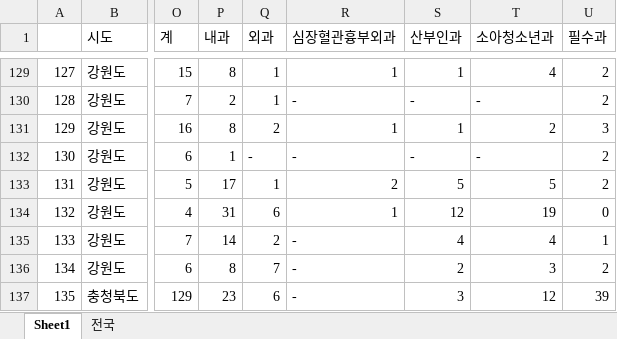
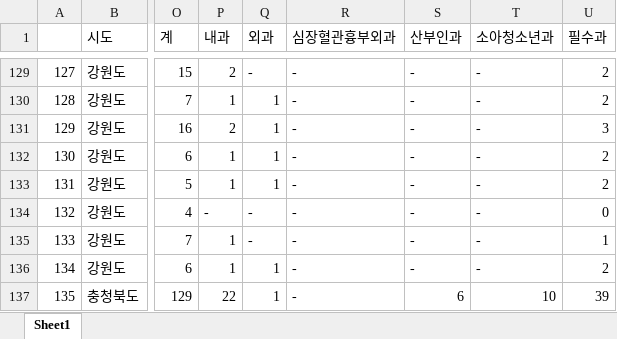
Before and after one commit to seungjuniper/koreamedicalDash, an Excel workbook: final.xlsx, sheet Sheet1, drawn as a sheet; only a part is shown, gaps mark what is left out; values as stored, in another font and other column widths than the file's, no cell formats; charts and pictures not drawn; the diff covers the shown part only; the diff names each change by its address in the sheet, - before the commit and + after, or states it on an @@ line.

```diff
--- a/final.xlsx (sheet Sheet1)
+++ b/final.xlsx (sheet Sheet1)
-sheet tab: 전국
-P129 (내과): 8
+P129 (내과): 2
-Q129 (외과): 1
+Q129 (외과): -
-R129 (심장혈관흉부외과): 1
+R129 (심장혈관흉부외과): -
-S129 (산부인과): 1
+S129 (산부인과): -
-T129 (소아청소년과): 4
+T129 (소아청소년과): -
-P130 (내과): 2
+P130 (내과): 1
-P131 (내과): 8
+P131 (내과): 2
-Q131 (외과): 2
+Q131 (외과): 1
-R131 (심장혈관흉부외과): 1
+R131 (심장혈관흉부외과): -
-S131 (산부인과): 1
+S131 (산부인과): -
-T131 (소아청소년과): 2
+T131 (소아청소년과): -
-Q132 (외과): -
+Q132 (외과): 1
-P133 (내과): 17
+P133 (내과): 1
-R133 (심장혈관흉부외과): 2
+R133 (심장혈관흉부외과): -
-S133 (산부인과): 5
+S133 (산부인과): -
-T133 (소아청소년과): 5
+T133 (소아청소년과): -
-P134 (내과): 31
+P134 (내과): -
-Q134 (외과): 6
+Q134 (외과): -
-R134 (심장혈관흉부외과): 1
+R134 (심장혈관흉부외과): -
-S134 (산부인과): 12
+S134 (산부인과): -
-T134 (소아청소년과): 19
+T134 (소아청소년과): -
-P135 (내과): 14
+P135 (내과): 1
-Q135 (외과): 2
+Q135 (외과): -
-S135 (산부인과): 4
+S135 (산부인과): -
-T135 (소아청소년과): 4
+T135 (소아청소년과): -
-P136 (내과): 8
+P136 (내과): 1
-Q136 (외과): 7
+Q136 (외과): 1
-S136 (산부인과): 2
+S136 (산부인과): -
-T136 (소아청소년과): 3
+T136 (소아청소년과): -
-P137 (내과): 23
+P137 (내과): 22
-Q137 (외과): 6
+Q137 (외과): 1
-S137 (산부인과): 3
+S137 (산부인과): 6
-T137 (소아청소년과): 12
+T137 (소아청소년과): 10
```
Also changed, not shown: 456 edited cells elsewhere in this sheet, cell formats, charts or pictures.
